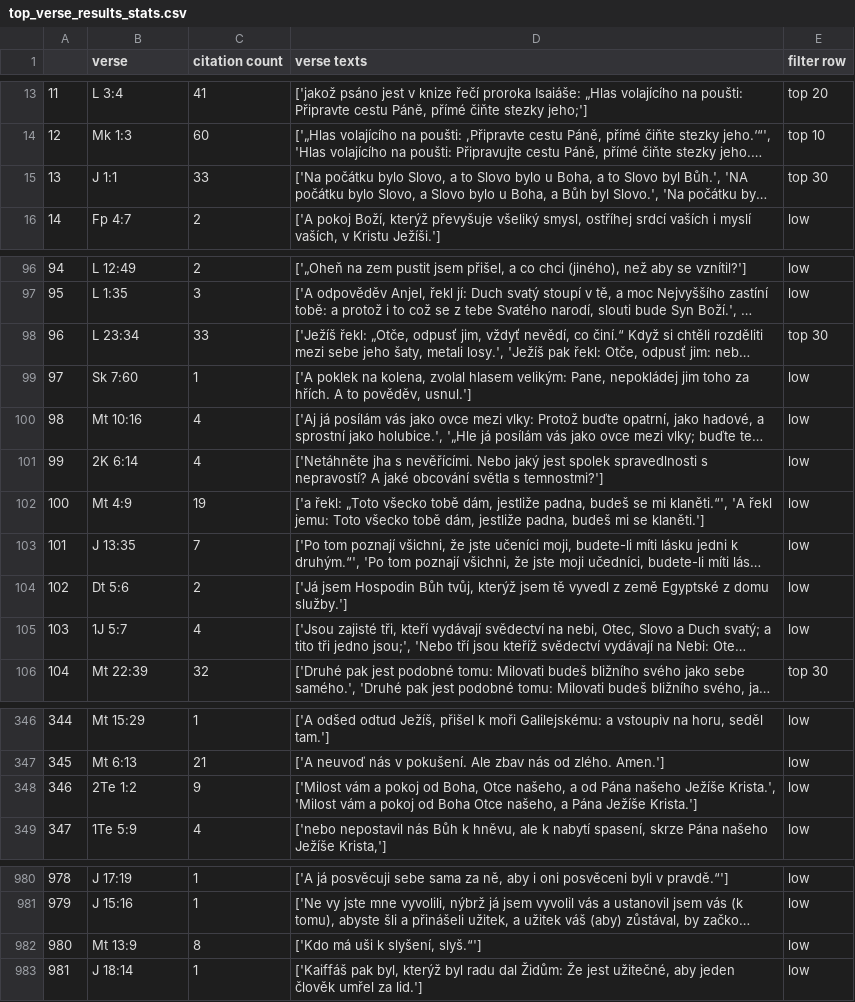
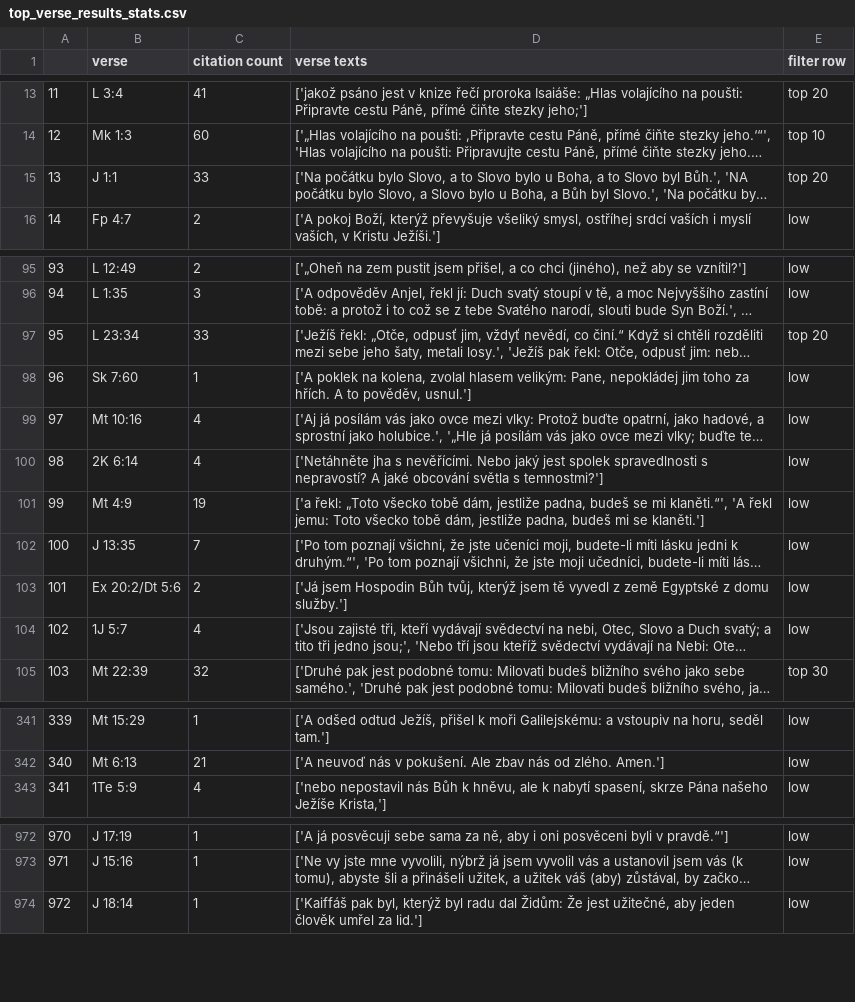
Before and after one commit to DigilabNLCR/BibleCitations, a CSV file: PUBLIC_RESULTS/statistics/top_verse_results_stats.csv, drawn as a sheet; only a part is shown, gaps mark what is left out; long unchanged cells end in …; removed rows and columns are numbered as before the commit, all else as after; the diff covers the shown part only; the diff names each change by its address in the sheet, - before the commit and + after, or states it on an @@ line.

```diff
--- a/PUBLIC_RESULTS/statistics/top_verse_results_stats.csv
+++ b/PUBLIC_RESULTS/statistics/top_verse_results_stats.csv
-E15 (filter row): top 30
+E15 (filter row): top 20
@@ column A renumbered from row 87 down @@
-E97 (filter row): top 30
+E97 (filter row): top 20
-B103 (verse): Dt 5:6
+B103 (verse): Ex 20:2/Dt 5:6
-row 348: 346 | 2Te 1:2 | 9 | ['Milost vám a pokoj od Boha, Otce našeho, a od Pána našeho Ježíše Krista.', 'Milost vám a pokoj od Boha Otce našeho, a Pána Ježíše Krista.'] | low
-row 982: 980 | Mt 13:9 | 8 | ['Kdo má uši k slyšení, slyš.“'] | low
```
Also changed, not shown: 1 added row, 13 removed rows and 17 edited cells elsewhere in this file, PUBLIC_RESULTS/statistics/journals_stats.csv, PUBLIC_RESULTS/statistics/map_of_significance.csv, 24 other files.
